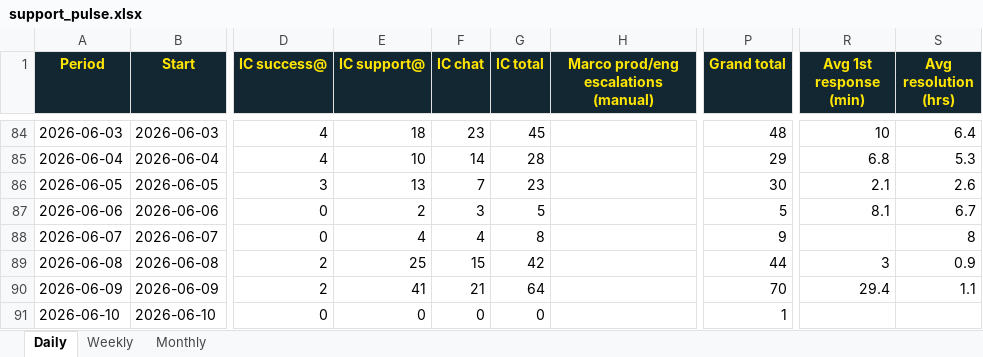
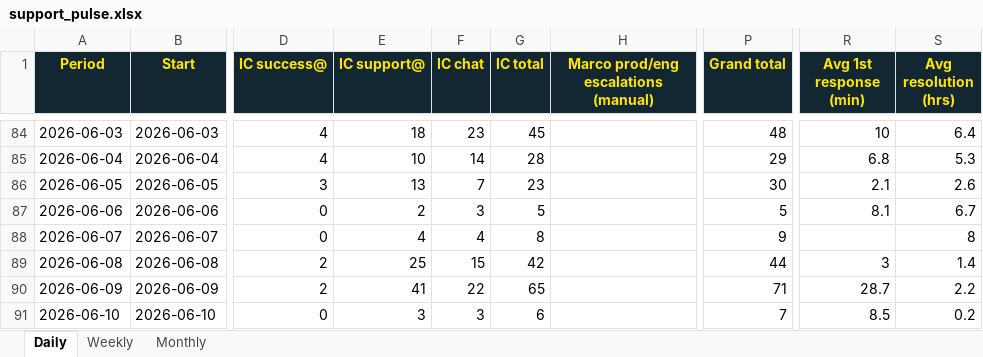
Before and after one commit to amytread/customer-ops-hub, an Excel workbook: support-pulse/support_pulse.xlsx, sheet Daily, drawn as a sheet; only a part is shown, gaps mark what is left out; values as stored, in another font and other column widths than the file's, no borders; the diff names each change by its address in the sheet, - before the commit and + after, or states it on an @@ line.

Commit message:
Support Pulse refresh 2026-06-10

```diff
--- a/support-pulse/support_pulse.xlsx (sheet Daily)
+++ b/support-pulse/support_pulse.xlsx (sheet Daily)
-S89 (Avg resolution (hrs)): 0.9
+S89 (Avg resolution (hrs)): 1.4
-F90 (IC chat): 21
+F90 (IC chat): 22
-G90 (IC total): 64
+G90 (IC total): 65
-P90 (Grand total): 70
+P90 (Grand total): 71
-R90 (Avg 1st response (min)): 29.4
+R90 (Avg 1st response (min)): 28.7
-S90 (Avg resolution (hrs)): 1.1
+S90 (Avg resolution (hrs)): 2.2
-E91 (IC support@): 0
+E91 (IC support@): 3
-F91 (IC chat): 0
+F91 (IC chat): 3
-G91 (IC total): 0
+G91 (IC total): 6
-P91 (Grand total): 1
+P91 (Grand total): 7
-R91 (Avg 1st response (min)): (empty)
+R91 (Avg 1st response (min)): 8.5
-S91 (Avg resolution (hrs)): (empty)
+S91 (Avg resolution (hrs)): 0.2
```
Also changed, not shown: sheet Weekly, sheet Monthly, 4 other files.
